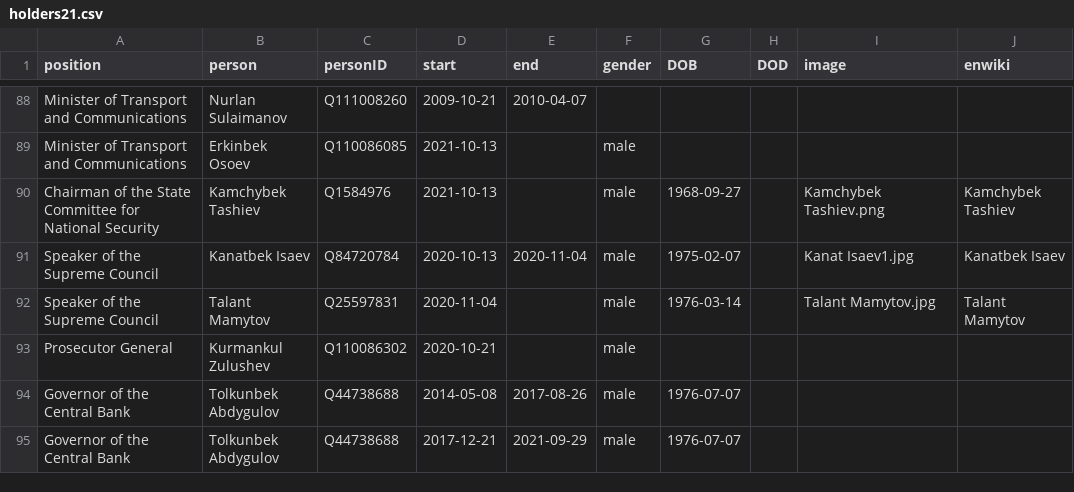
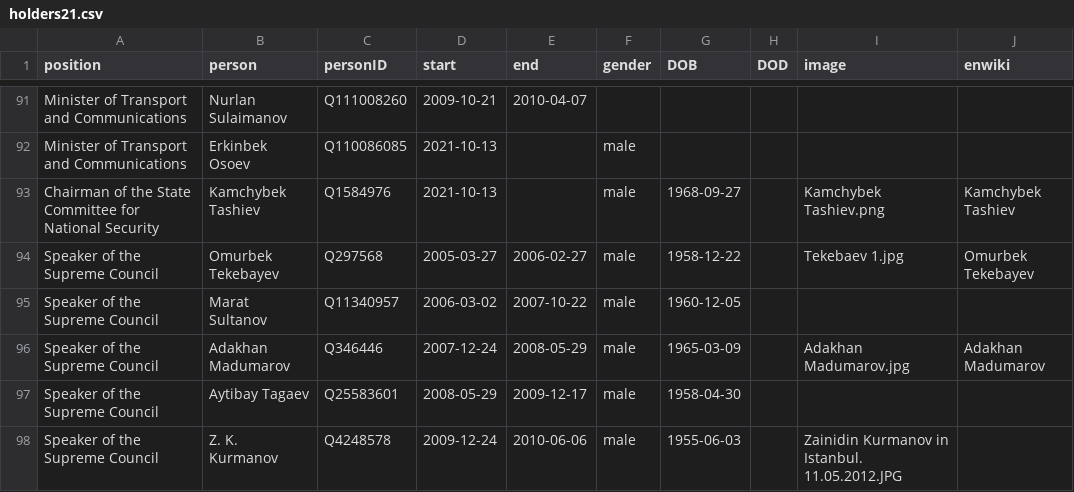
Before and after one commit to every-politician-scrapers/kyrgyzstan-ministers, a CSV file: html/holders21.csv, drawn as a sheet; only a part is shown, gaps mark what is left out; the shorter side is filled out with more unchanged rows; the diff covers the shown part only; the diff names each change by its address in the sheet, - before the commit and + after, or states it on an @@ line.

```diff
--- a/html/holders21.csv
+++ b/html/holders21.csv
+row 94: Speaker of the Supreme Council | Omurbek Tekebayev | Q297568 | 2005-03-27 | 2006-02-27 | male | 1958-12-22 |  | Tekebaev 1.jpg | Omurbek Tekebayev
+row 95: Speaker of the Supreme Council | Marat Sultanov | Q11340957 | 2006-03-02 | 2007-10-22 | male | 1960-12-05
+row 96: Speaker of the Supreme Council | Adakhan Madumarov | Q346446 | 2007-12-24 | 2008-05-29 | male | 1965-03-09 |  | Adakhan Madumarov.jpg | Adakhan Madumarov
+row 97: Speaker of the Supreme Council | Aytibay Tagaev | Q25583601 | 2008-05-29 | 2009-12-17 | male | 1958-04-30
+row 98: Speaker of the Supreme Council | Z. K. Kurmanov | Q4248578 | 2009-12-24 | 2010-06-06 | male | 1955-06-03 |  | Zainidin Kurmanov in Istanbul. 11.05.2012.JPG
```
Also changed, not shown: 8 added rows and 2 edited cells elsewhere in this file, html/current.csv, html/legislators.csv, 1 other file.
